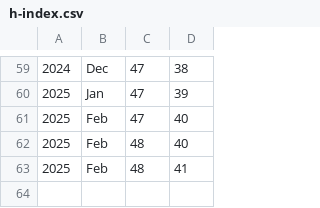
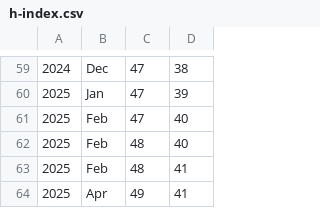
Before and after one commit to luispedro/vita, a CSV file: h-index.csv, drawn as a sheet; only a part is shown, gaps mark what is left out; the diff names each change by its address in the sheet, - before the commit and + after, or states it on an @@ line.

Commit message:
ENH argNorm published & ++h_index

```diff
--- a/h-index.csv
+++ b/h-index.csv
+row 64: 2025 | Apr | 49 | 41
```
Also changed, not shown: 1 other file.
